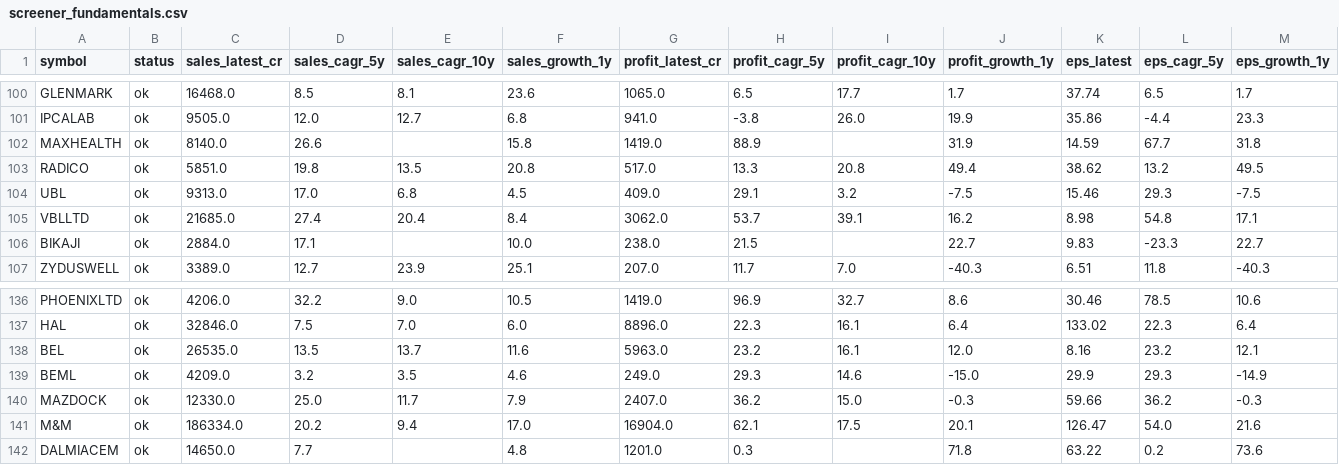
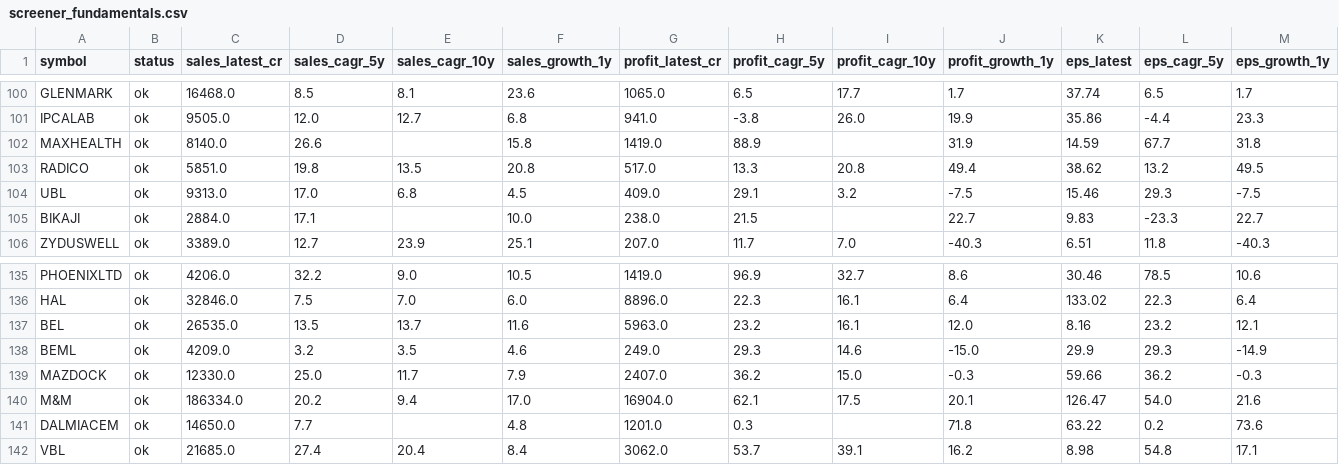
Before and after one commit to guruguha7-droid/india-stock-api, a CSV file: screener_fundamentals.csv, drawn as a sheet; only a part is shown, gaps mark what is left out; removed rows and columns are numbered as before the commit, all else as after; rows hold the shown columns only; the diff names each change by its address in the sheet, - before the commit and + after, or states it on an @@ line.

Commit message:
fix: update CSV with VBL symbol (was VBLLTD)

```diff
--- a/screener_fundamentals.csv
+++ b/screener_fundamentals.csv
-row 105: VBLLTD | ok | 21685.0 | 27.4 | 20.4 | 8.4 | 3062.0 | 53.7 | 39.1 | 16.2 | 8.98 | 54.8 | 17.1
+row 142: VBL | ok | 21685.0 | 27.4 | 20.4 | 8.4 | 3062.0 | 53.7 | 39.1 | 16.2 | 8.98 | 54.8 | 17.1
```
